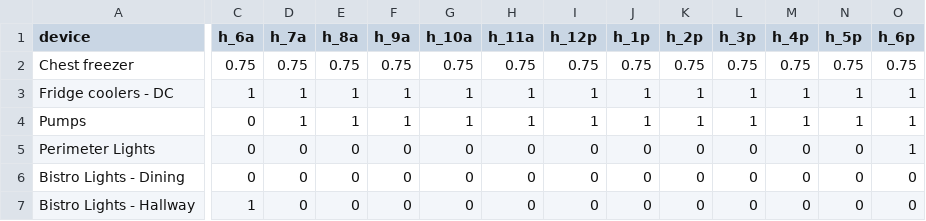
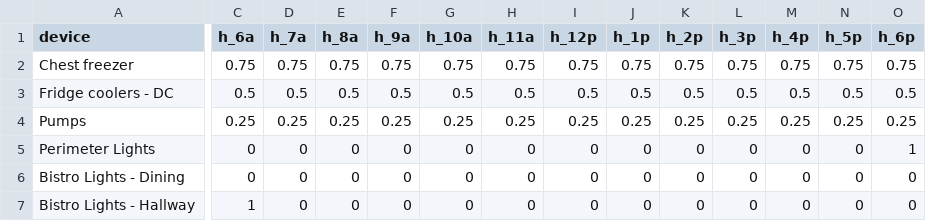
Before and after one commit to asadgo/power-the-cave-2026, a CSV file: data/schedule.csv, drawn as a sheet; only a part is shown, gaps mark what is left out; removed rows and columns are numbered as before the commit, all else as after; rows hold the shown columns only; the diff covers the shown part only; the diff names each change by its address in the sheet, - before the commit and + after, or states it on an @@ line.

```diff
--- a/data/schedule.csv
+++ b/data/schedule.csv
-row 3: Fridge coolers - DC | 1 | 1 | 1 | 1 | 1 | 1 | 1 | 1 | 1 | 1 | 1 | 1 | 1
+row 3: Fridge coolers - DC | 0.5 | 0.5 | 0.5 | 0.5 | 0.5 | 0.5 | 0.5 | 0.5 | 0.5 | 0.5 | 0.5 | 0.5 | 0.5
-C4 (h_6a): 0
+C4 (h_6a): 0.25
-D4 (h_7a): 1
+D4 (h_7a): 0.25
-E4 (h_8a): 1
+E4 (h_8a): 0.25
-F4 (h_9a): 1
+F4 (h_9a): 0.25
-G4 (h_10a): 1
+G4 (h_10a): 0.25
-H4 (h_11a): 1
+H4 (h_11a): 0.25
-I4 (h_12p): 1
+I4 (h_12p): 0.25
-J4 (h_1p): 1
+J4 (h_1p): 0.25
-K4 (h_2p): 1
+K4 (h_2p): 0.25
-L4 (h_3p): 1
+L4 (h_3p): 0.25
-M4 (h_4p): 1
+M4 (h_4p): 0.25
-N4 (h_5p): 1
+N4 (h_5p): 0.25
-O4 (h_6p): 1
+O4 (h_6p): 0.25
```
Also changed, not shown: 3 edited cells elsewhere in this file, data/devices.csv, data/log.csv.
